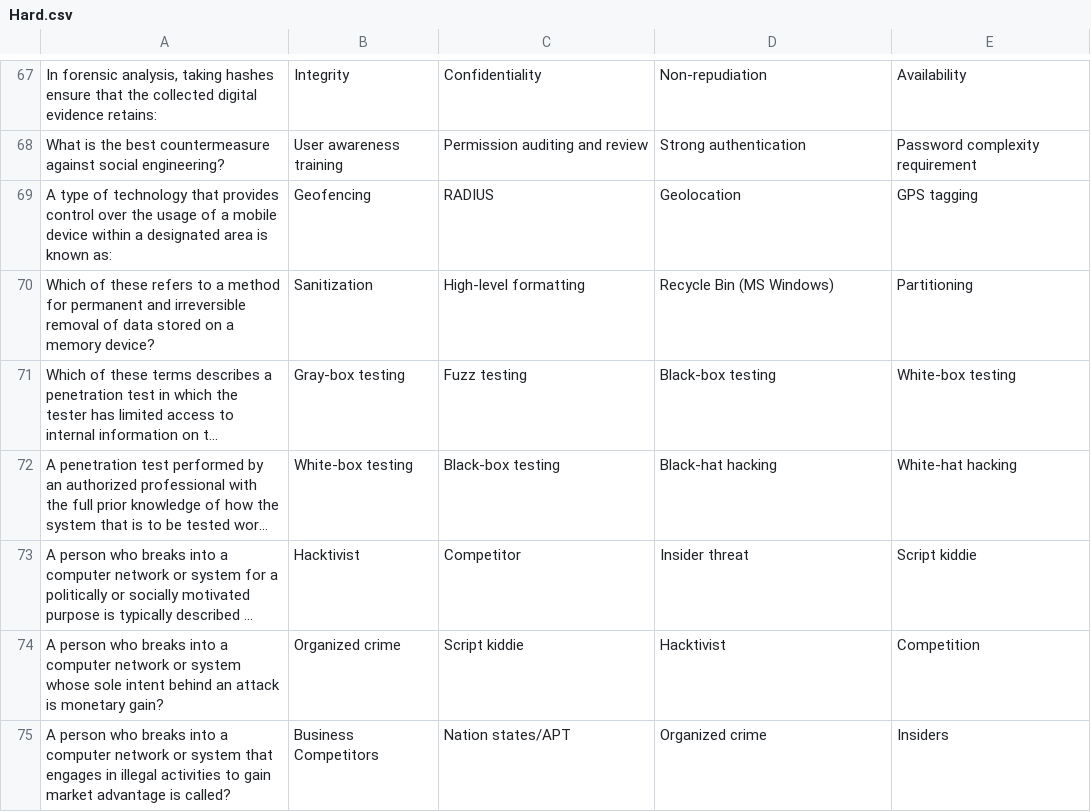
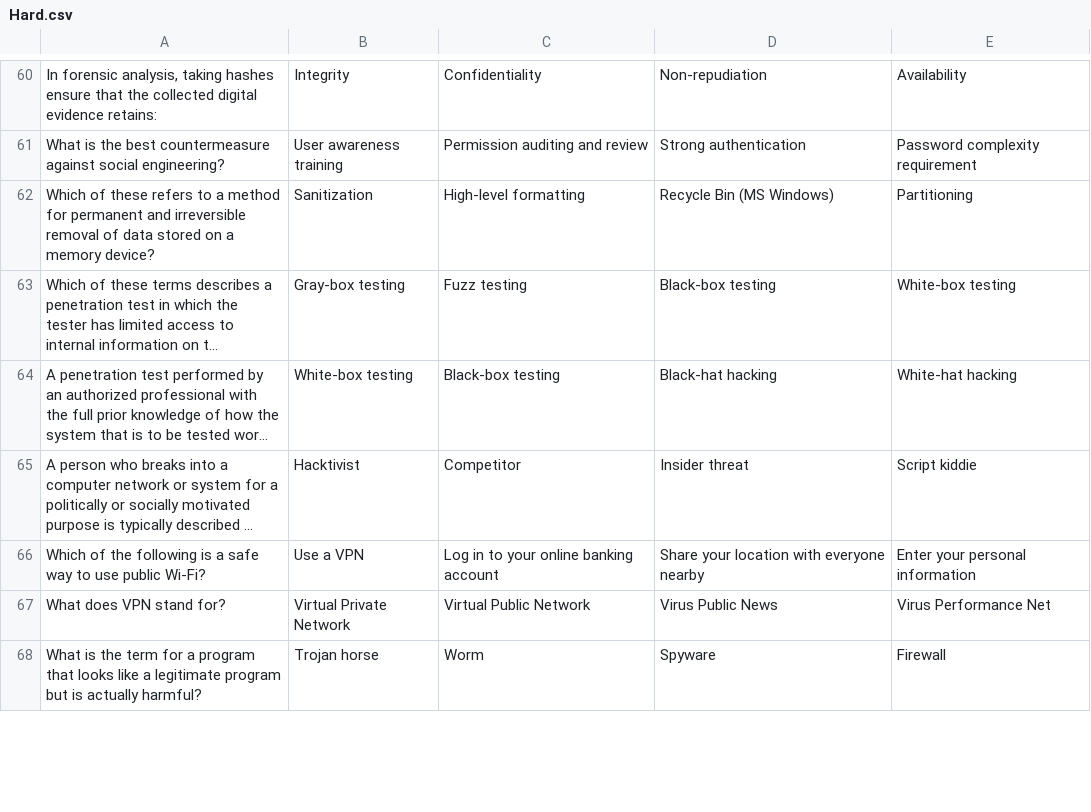
Before and after one commit to niapoor/FishingForPhishes, a CSV file: Hard.csv, drawn as a sheet; only a part is shown, gaps mark what is left out; long unchanged cells end in …; removed rows and columns are numbered as before the commit, all else as after; the diff covers the shown part only; the diff names each change by its address in the sheet, - before the commit and + after, or states it on an @@ line.

Commit message:
Update Hard.csv

```diff
--- a/Hard.csv
+++ b/Hard.csv
-row 69: A type of technology that provides control over the usage of a mobile device within a designated area is known as: | Geofencing | RADIUS | Geolocation | GPS tagging
-row 74: A person who breaks into a computer network or system whose sole intent behind an attack is monetary gain? | Organized crime | Script kiddie | Hacktivist | Competition
-row 75: A person who breaks into a computer network or system that engages in illegal activities to gain market advantage is called? | Business Competitors | Nation states/APT | Organized crime | Insiders
+row 66: Which of the following is a safe way to use public Wi-Fi? | Use a VPN | Log in to your online banking account | Share your location with everyone nearby | Enter your personal information
+row 67: What does VPN stand for? | Virtual Private Network | Virtual Public Network | Virus Public News | Virus Performance Net
+row 68: What is the term for a program that looks like a legitimate program but is actually harmful? | Trojan horse | Worm | Spyware | Firewall
```
Also changed, not shown: 10 added rows, 7 removed rows and 14 edited cells elsewhere in this file.
